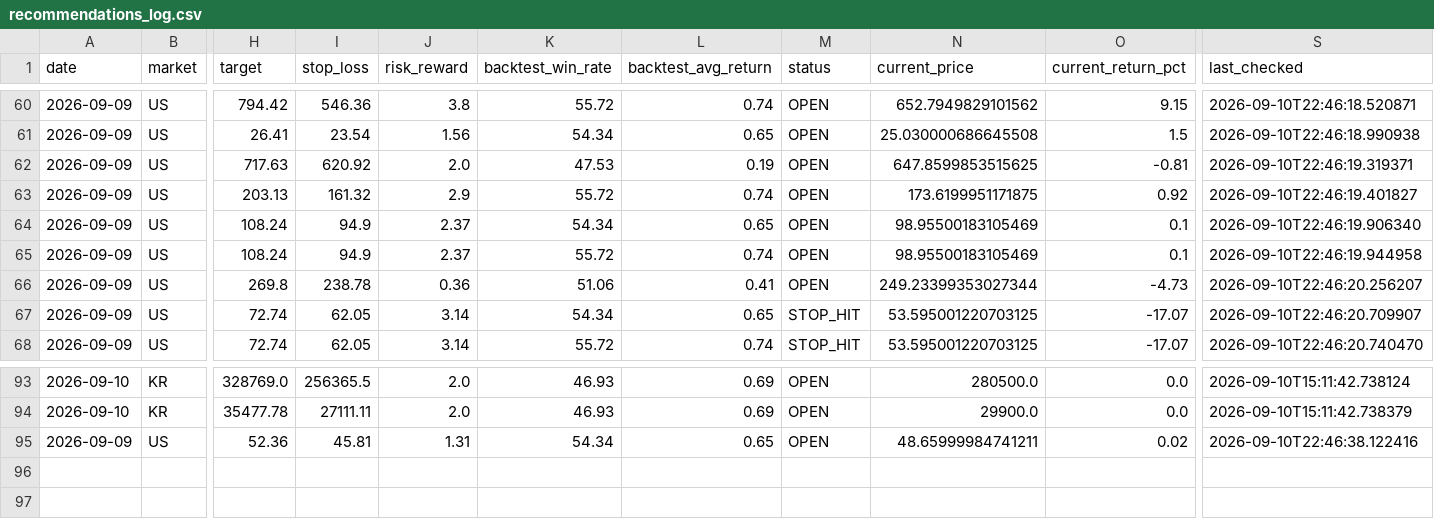
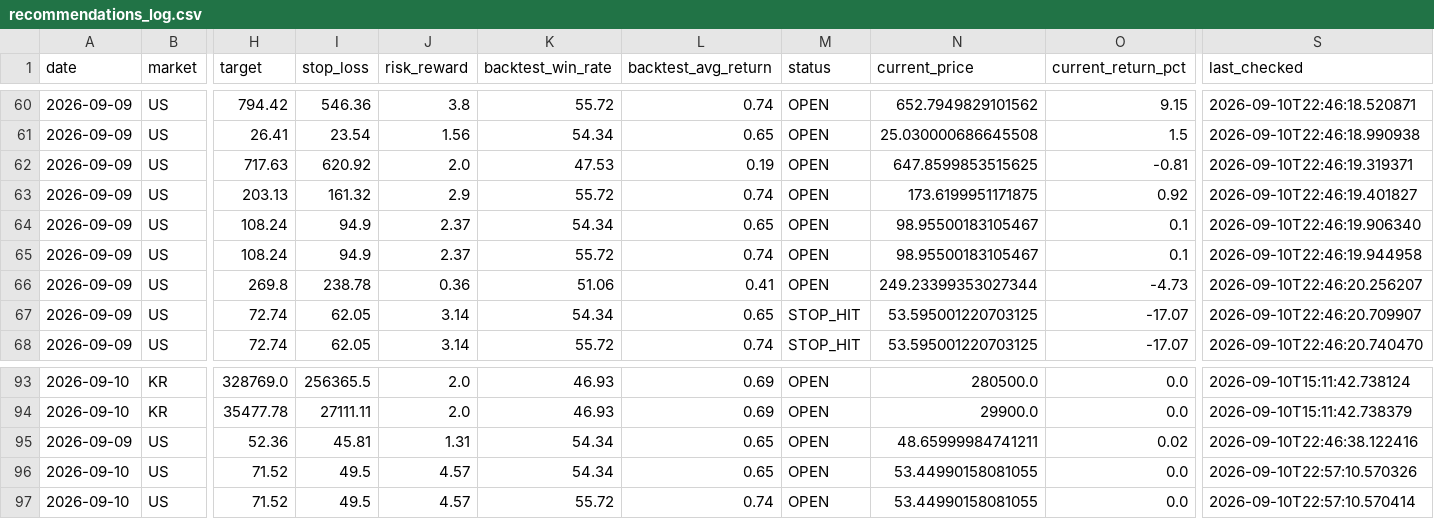
Before and after one commit to jidae8115-gif/stocksignals, a CSV file: recommendations_log.csv, drawn as a sheet; only a part is shown, gaps mark what is left out; rows hold the shown columns only; the diff covers the shown part only; the diff names each change by its address in the sheet, - before the commit and + after, or states it on an @@ line.

```diff
--- a/recommendations_log.csv
+++ b/recommendations_log.csv
-N64:N65 (current_price): 98.95500183105469
+N64:N65 (current_price): 98.95500183105467
+row 96: 2026-09-10 | US | 71.52 | 49.5 | 4.57 | 54.34 | 0.65 | OPEN | 53.44990158081055 | 0.0 | 2026-09-10T22:57:10.570326
+row 97: 2026-09-10 | US | 71.52 | 49.5 | 4.57 | 55.72 | 0.74 | OPEN | 53.44990158081055 | 0.0 | 2026-09-10T22:57:10.570414
```
Also changed, not shown: 9 edited cells elsewhere in this file, latest_recommendations.csv, 1 other file.
